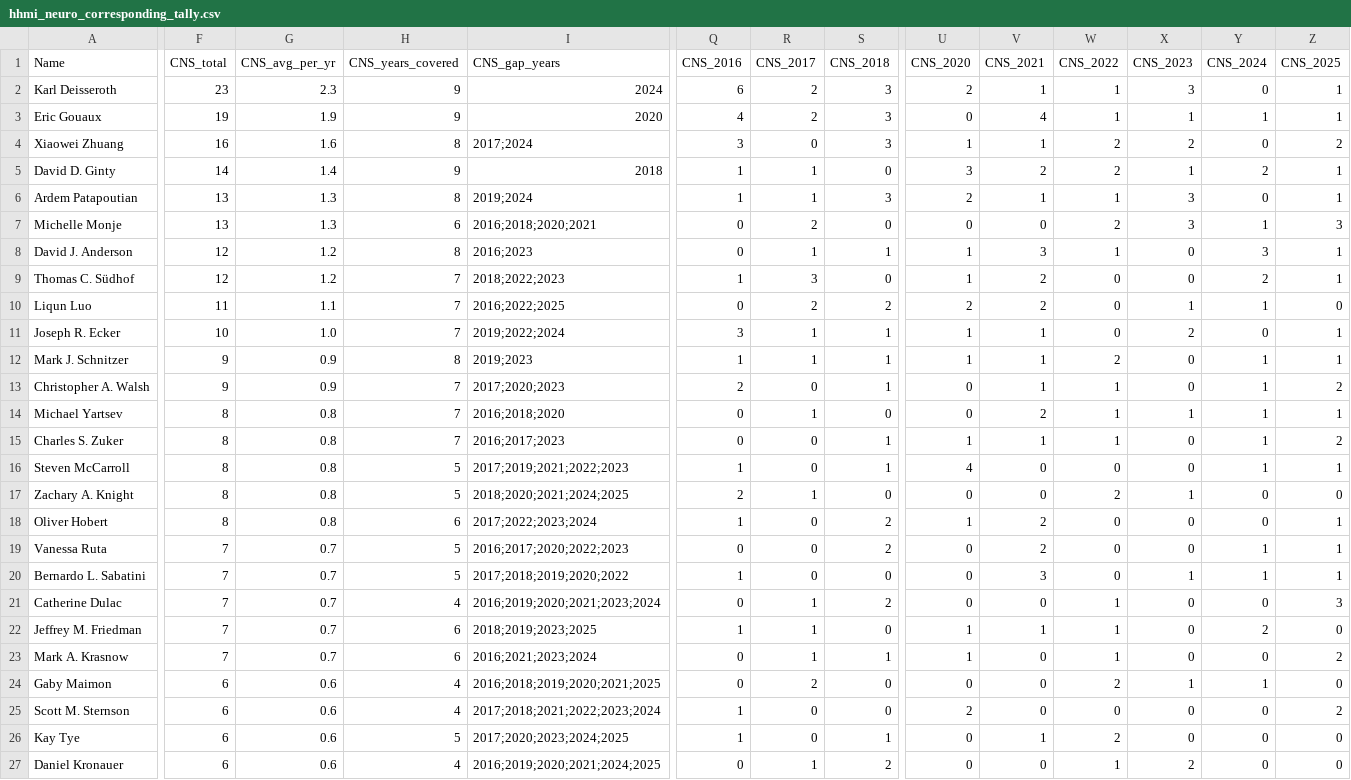
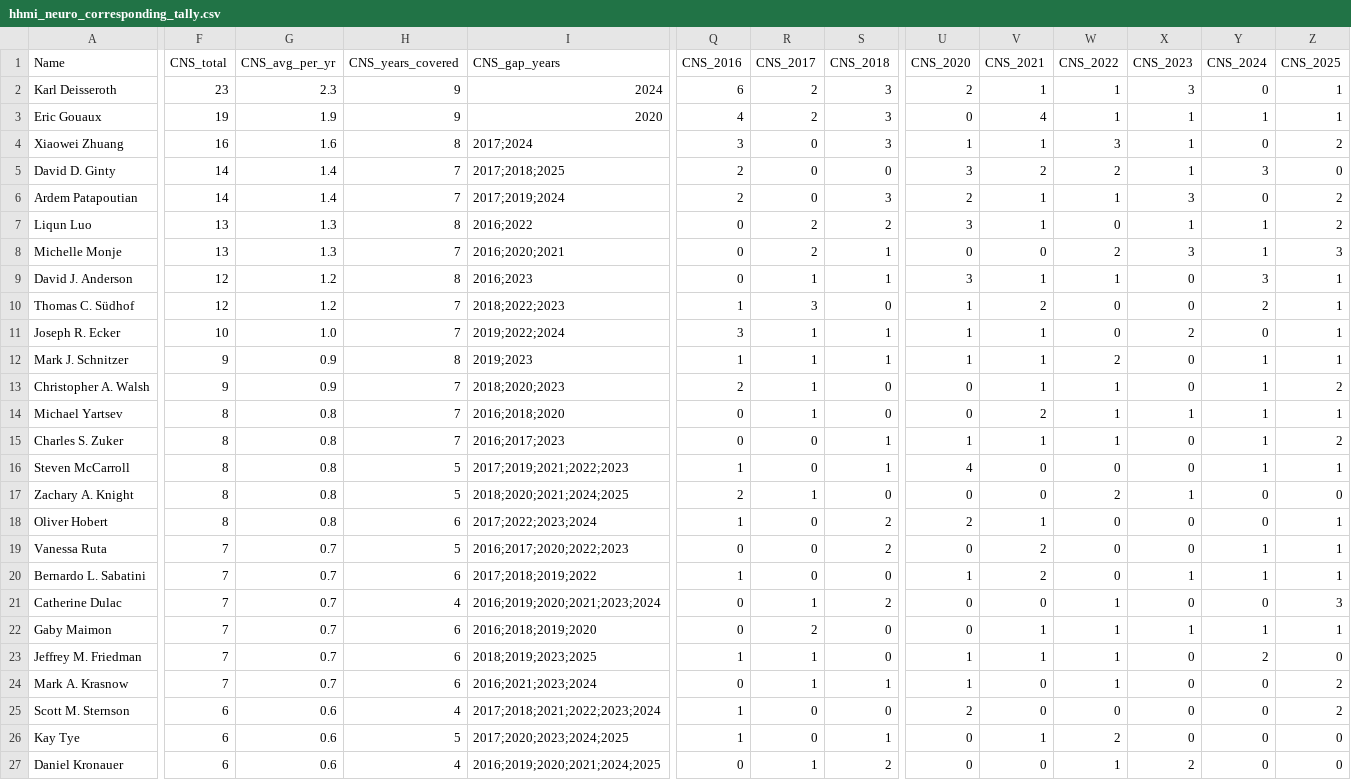
Before and after one commit to bwtan-allen/neuro-cns-explorer, a CSV file: exports/hhmi_neuro_corresponding_tally.csv, drawn as a sheet; only a part is shown, gaps mark what is left out; removed rows and columns are numbered as before the commit, all else as after; rows hold the shown columns only; the diff covers the shown part only; the diff names each change by its address in the sheet, - before the commit and + after, or states it on an @@ line.

```diff
--- a/exports/hhmi_neuro_corresponding_tally.csv
+++ b/exports/hhmi_neuro_corresponding_tally.csv
-W4 (CNS_2022): 2
+W4 (CNS_2022): 3
-X4 (CNS_2023): 2
+X4 (CNS_2023): 1
-H5 (CNS_years_covered): 9
+H5 (CNS_years_covered): 7
-I5 (CNS_gap_years): 2018
+I5 (CNS_gap_years): 2017;2018;2025
-Q5:Q6 (CNS_2016): 1
+Q5:Q6 (CNS_2016): 2
-R5:R6 (CNS_2017): 1
+R5:R6 (CNS_2017): 0
-Y5 (CNS_2024): 2
+Y5 (CNS_2024): 3
-Z5 (CNS_2025): 1
+Z5 (CNS_2025): 0
-F6 (CNS_total): 13
+F6 (CNS_total): 14
-G6 (CNS_avg_per_yr): 1.3
+G6 (CNS_avg_per_yr): 1.4
-H6 (CNS_years_covered): 8
+H6 (CNS_years_covered): 7
-I6 (CNS_gap_years): 2019;2024
+I6 (CNS_gap_years): 2017;2019;2024
-Z6 (CNS_2025): 1
+Z6 (CNS_2025): 2
+row 7: Liqun Luo | 13 | 1.3 | 8 | 2016;2022 | 0 | 2 | 2 | 3 | 1 | 0 | 1 | 1 | 2
-H8 (CNS_years_covered): 6
+H8 (CNS_years_covered): 7
-I8 (CNS_gap_years): 2016;2018;2020;2021
+I8 (CNS_gap_years): 2016;2020;2021
-S8 (CNS_2018): 0
+S8 (CNS_2018): 1
-U9 (CNS_2020): 1
+U9 (CNS_2020): 3
-V9 (CNS_2021): 3
+V9 (CNS_2021): 1
-row 10: Liqun Luo | 11 | 1.1 | 7 | 2016;2022;2025 | 0 | 2 | 2 | 2 | 2 | 0 | 1 | 1 | 0
-I13 (CNS_gap_years): 2017;2020;2023
+I13 (CNS_gap_years): 2018;2020;2023
-R13 (CNS_2017): 0
+R13 (CNS_2017): 1
-S13 (CNS_2018): 1
+S13 (CNS_2018): 0
-U18 (CNS_2020): 1
+U18 (CNS_2020): 2
-V18 (CNS_2021): 2
+V18 (CNS_2021): 1
-H20 (CNS_years_covered): 5
+H20 (CNS_years_covered): 6
-I20 (CNS_gap_years): 2017;2018;2019;2020;2022
+I20 (CNS_gap_years): 2017;2018;2019;2022
-U20 (CNS_2020): 0
+U20 (CNS_2020): 1
-V20 (CNS_2021): 3
+V20 (CNS_2021): 2
+row 22: Gaby Maimon | 7 | 0.7 | 6 | 2016;2018;2019;2020 | 0 | 2 | 0 | 0 | 1 | 1 | 1 | 1 | 1
-row 24: Gaby Maimon | 6 | 0.6 | 4 | 2016;2018;2019;2020;2021;2025 | 0 | 2 | 0 | 0 | 0 | 2 | 1 | 1 | 0
```
Also changed, not shown: 1 added row, 1 removed row and 15 edited cells elsewhere in this file, exports/all_researchers.csv, exports/early_career_awardees.csv, 4 other files.
